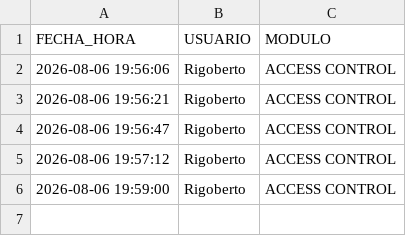
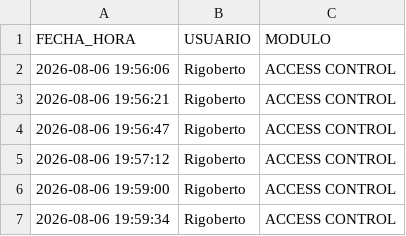
Before and after one commit to RH2026/nexion, a CSV file: auditoria_accesos.csv, drawn as a sheet; the diff names each change by its address in the sheet, - before the commit and + after, or states it on an @@ line.

Commit message:
Registro de acceso de Rigoberto al módulo ACCESS CONTROL

```diff
--- a/auditoria_accesos.csv
+++ b/auditoria_accesos.csv
+row 7: 2026-08-06 19:59:34 | Rigoberto | ACCESS CONTROL
```
